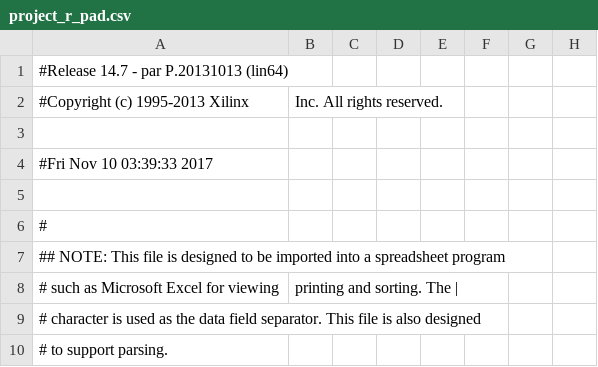
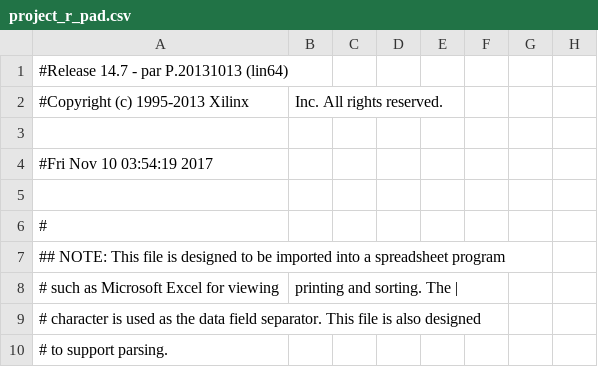
Before and after one commit to Fabeltranm/FPGA-Game-D1, a CSV file: HW/RTL/06PCM-AUDIO-MICROFONO/Version_01/02 verilog/Prueba1/build/project_r_pad.csv, drawn as a sheet; only a part is shown; the diff names each change by its address in the sheet, - before the commit and + after, or states it on an @@ line.

Commit message:
prueba 2

```diff
--- a/HW/RTL/06PCM-AUDIO-MICROFONO/Version_01/02 verilog/Prueba1/build/project_r_pad.csv
+++ b/HW/RTL/06PCM-AUDIO-MICROFONO/Version_01/02 verilog/Prueba1/build/project_r_pad.csv
-A4: #Fri Nov 10 03:39:33 2017
+A4: #Fri Nov 10 03:54:19 2017
```
Also changed, not shown: 45 other files.
